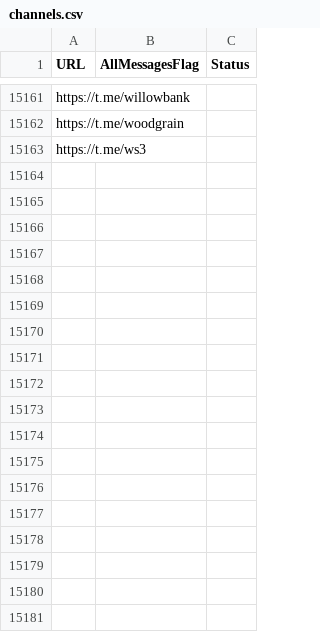
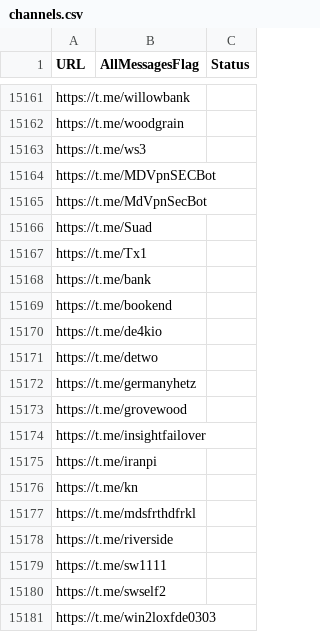
Before and after one commit to RaminTabriz/V2rayCollector, a CSV file: channels.csv, drawn as a sheet; only a part is shown, gaps mark what is left out.

```diff
--- a/channels.csv
+++ b/channels.csv
@@ -15163 +15163,19 @@ https://t.me/woodgrain
 https://t.me/ws3
+https://t.me/MDVpnSECBot
+https://t.me/MdVpnSecBot
+https://t.me/Suad
+https://t.me/Tx1
+https://t.me/bank
+https://t.me/bookend
+https://t.me/de4kio
+https://t.me/detwo
+https://t.me/germanyhetz
+https://t.me/grovewood
+https://t.me/insightfailover
+https://t.me/iranpi
+https://t.me/kn
+https://t.me/mdsfrthdfrkl
+https://t.me/riverside
+https://t.me/sw1111
+https://t.me/swself2
+https://t.me/win2loxfde0303
```
Also changed, not shown: stats/history.csv, 2 other files.
